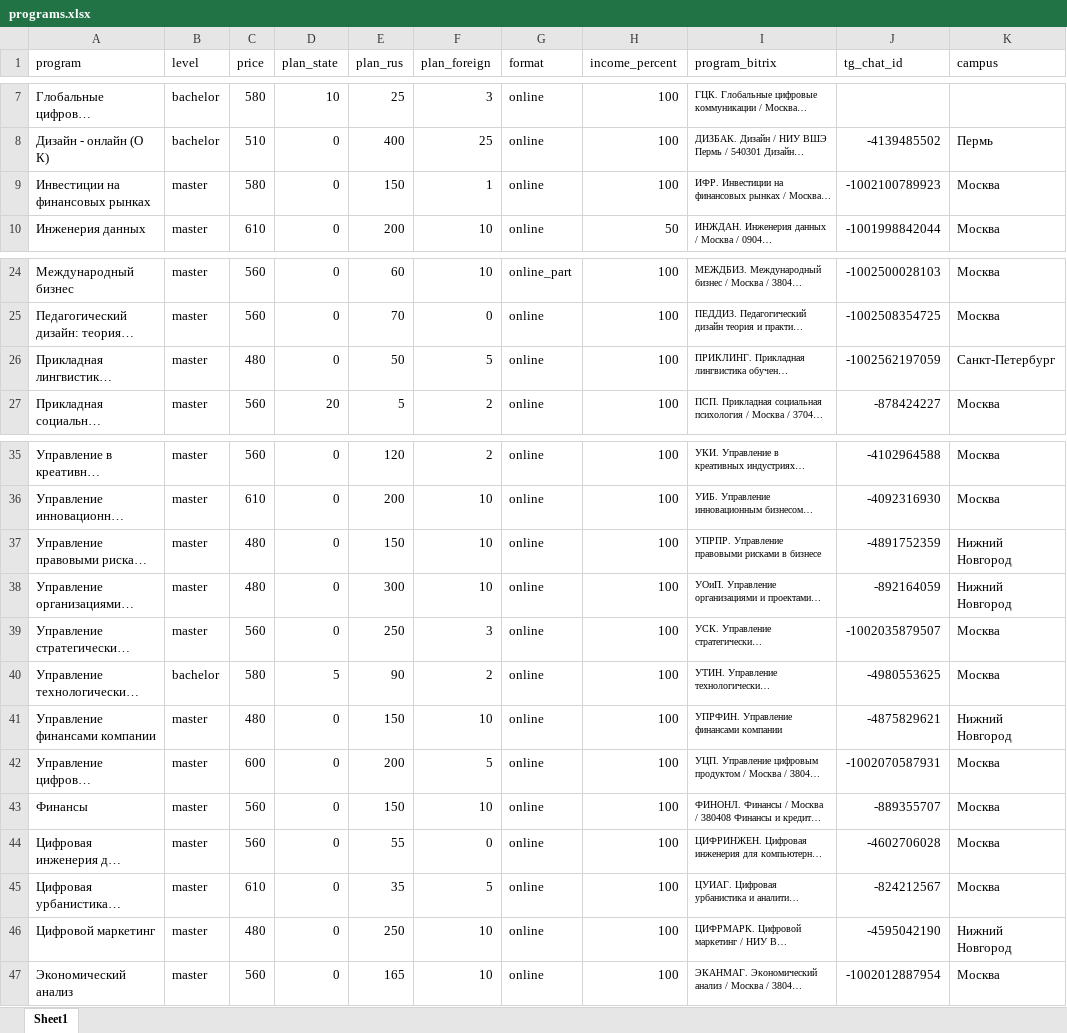
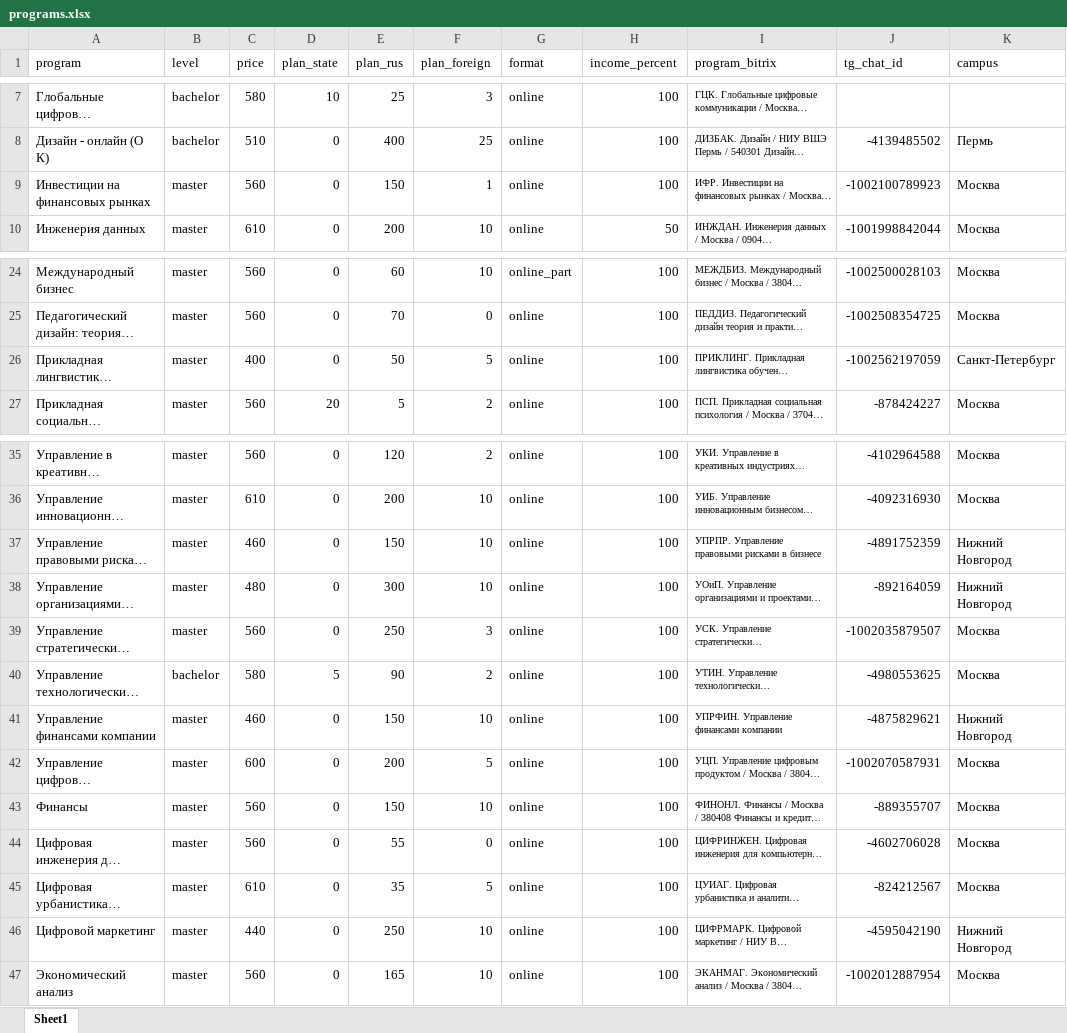
Before and after one commit to iasonov/HSE_dashboard, an Excel workbook: templates/programs.xlsx, sheet Sheet1, drawn as a sheet; only a part is shown, gaps mark what is left out; long unchanged cells end in …; values as stored, in another font and other column widths than the file's, no borders; the diff names each change by its address in the sheet, - before the commit and + after, or states it on an @@ line.

Commit message:
Prices updated

```diff
--- a/templates/programs.xlsx (sheet Sheet1)
+++ b/templates/programs.xlsx (sheet Sheet1)
-C9 (price): 580
+C9 (price): 560
-C26 (price): 480
+C26 (price): 400
-C37 (price): 480
+C37 (price): 460
-C41 (price): 480
+C41 (price): 460
-C46 (price): 480
+C46 (price): 440
```
